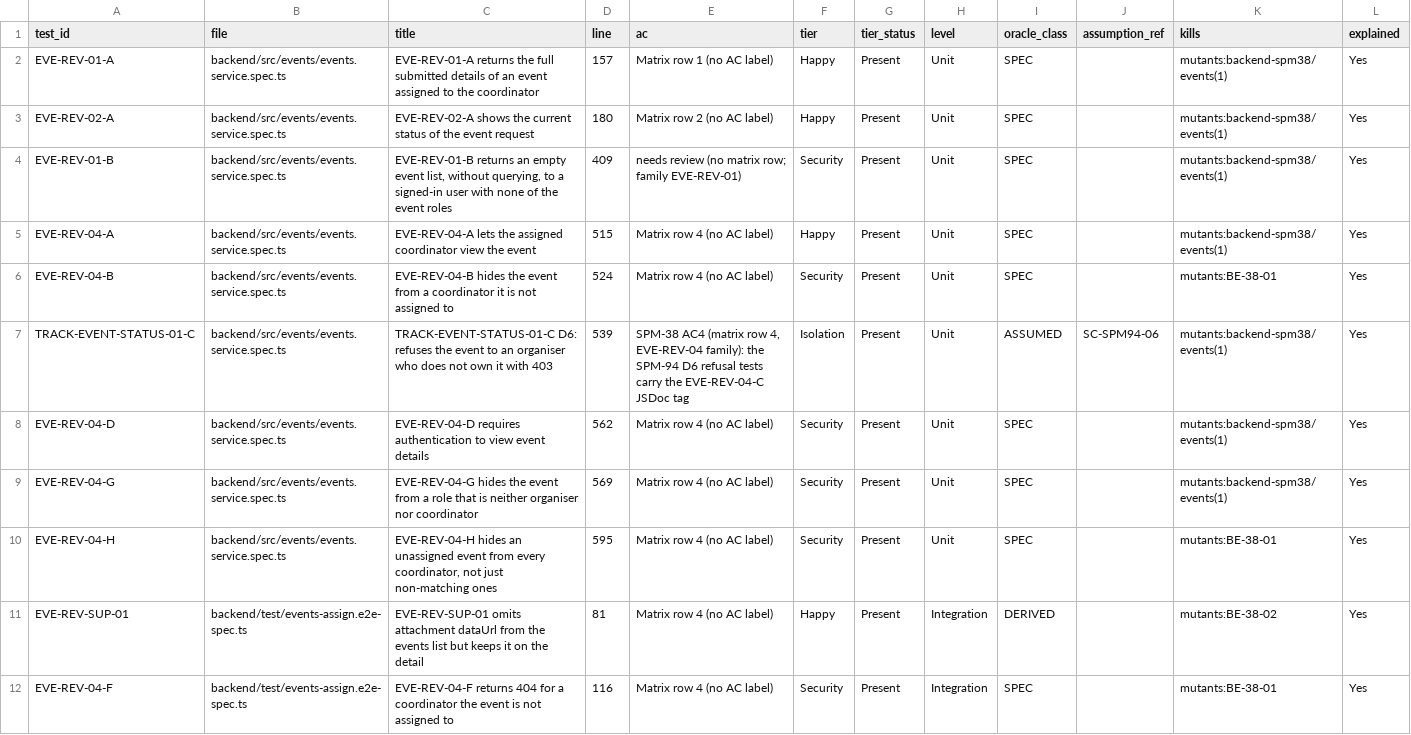
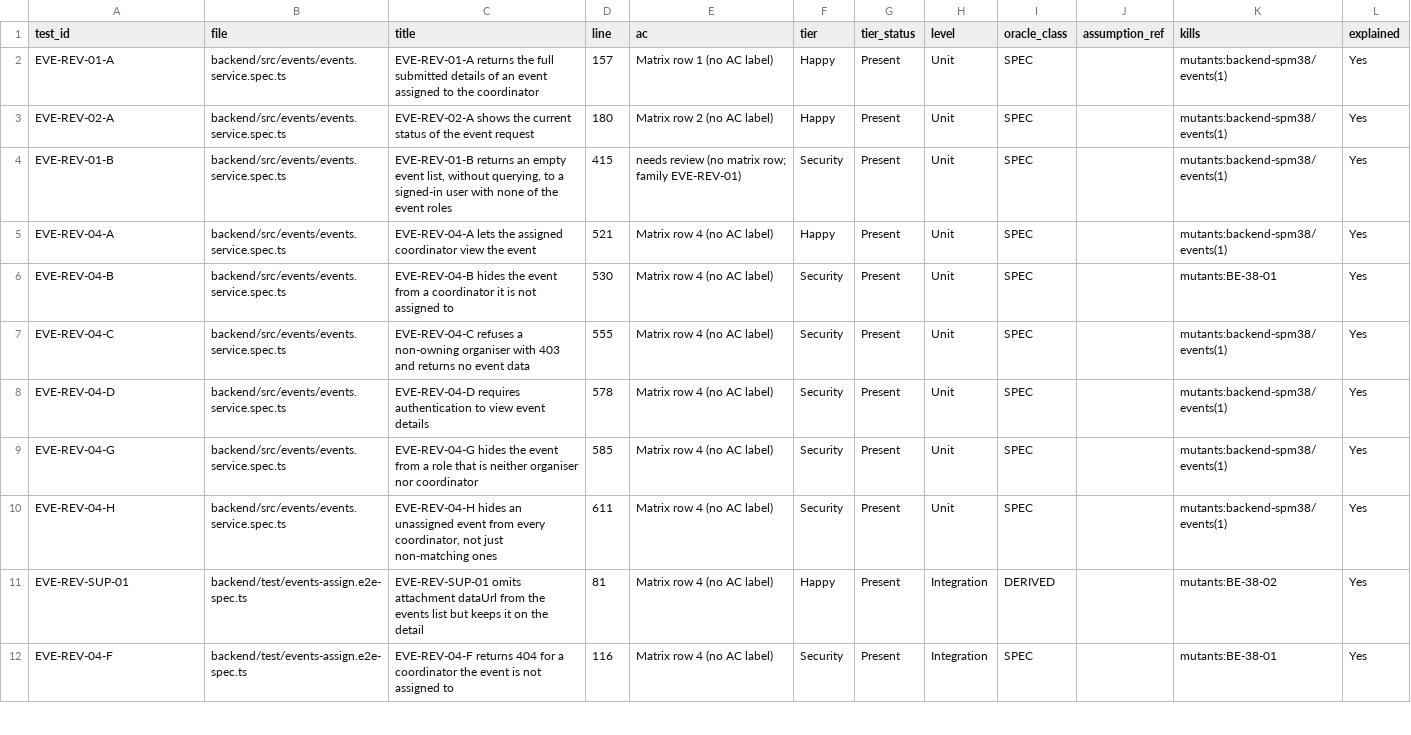
Before and after one commit to IS212-G5-T2/IS212-G5-T2, a CSV file: docs/test-cases/workflow/records/SPM-38.csv, drawn as a sheet; only a part is shown; the diff names each change by its address in the sheet, - before the commit and + after, or states it on an @@ line.

```diff
--- a/docs/test-cases/workflow/records/SPM-38.csv
+++ b/docs/test-cases/workflow/records/SPM-38.csv
-D4 (line): 409
+D4 (line): 415
-D5 (line): 515
+D5 (line): 521
-D6 (line): 524
+D6 (line): 530
-A7 (test_id): TRACK-EVENT-STATUS-01-C
+A7 (test_id): EVE-REV-04-C
-C7 (title): TRACK-EVENT-STATUS-01-C D6: refuses the event to an organiser who does not own it with 403
+C7 (title): EVE-REV-04-C refuses a non-owning organiser with 403 and returns no event data
-D7 (line): 539
+D7 (line): 555
-E7 (ac): SPM-38 AC4 (matrix row 4, EVE-REV-04 family): the SPM-94 D6 refusal tests carry the EVE-REV-04-C JSDoc tag
+E7 (ac): Matrix row 4 (no AC label)
-F7 (tier): Isolation
+F7 (tier): Security
-I7 (oracle_class): ASSUMED
+I7 (oracle_class): SPEC
-J7 (assumption_ref): SC-SPM94-06
+J7 (assumption_ref): (empty)
-D8 (line): 562
+D8 (line): 578
-D9 (line): 569
+D9 (line): 585
-D10 (line): 595
+D10 (line): 611
-K10 (kills): mutants:BE-38-01
+K10 (kills): mutants:backend-spm38/events(1)
```
Also changed, not shown: docs/test-cases/workflow/records/SPM-83.csv, 27 other files.
